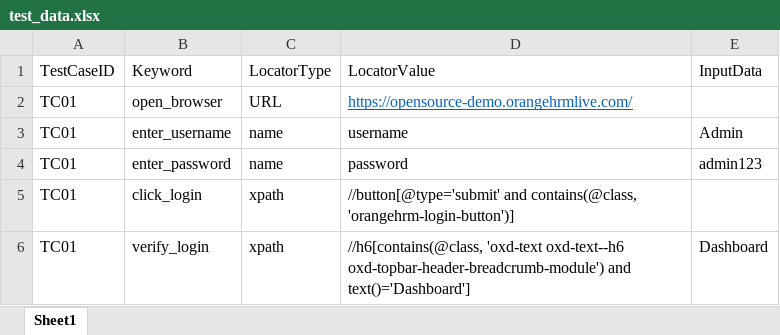
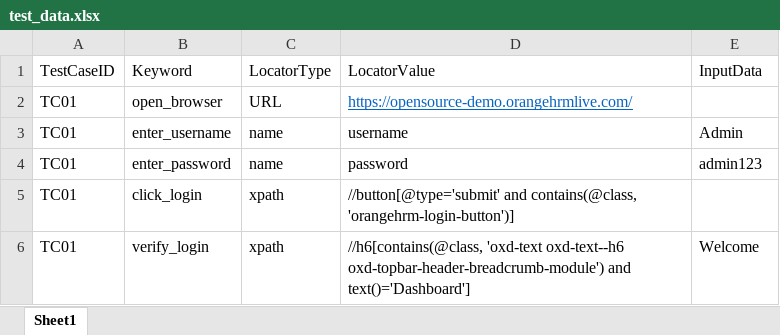
Before and after one commit to Anupama-92/OrangeHRM, an Excel workbook: test_data/test_data.xlsx, sheet Sheet1, drawn as a sheet; values as stored, in another font and other column widths than the file's, no borders; the diff names each change by its address in the sheet, - before the commit and + after, or states it on an @@ line.

```diff
--- a/test_data/test_data.xlsx (sheet Sheet1)
+++ b/test_data/test_data.xlsx (sheet Sheet1)
-E6: Dashboard
+E6: Welcome
```
Also changed, not shown: 59 other files.
